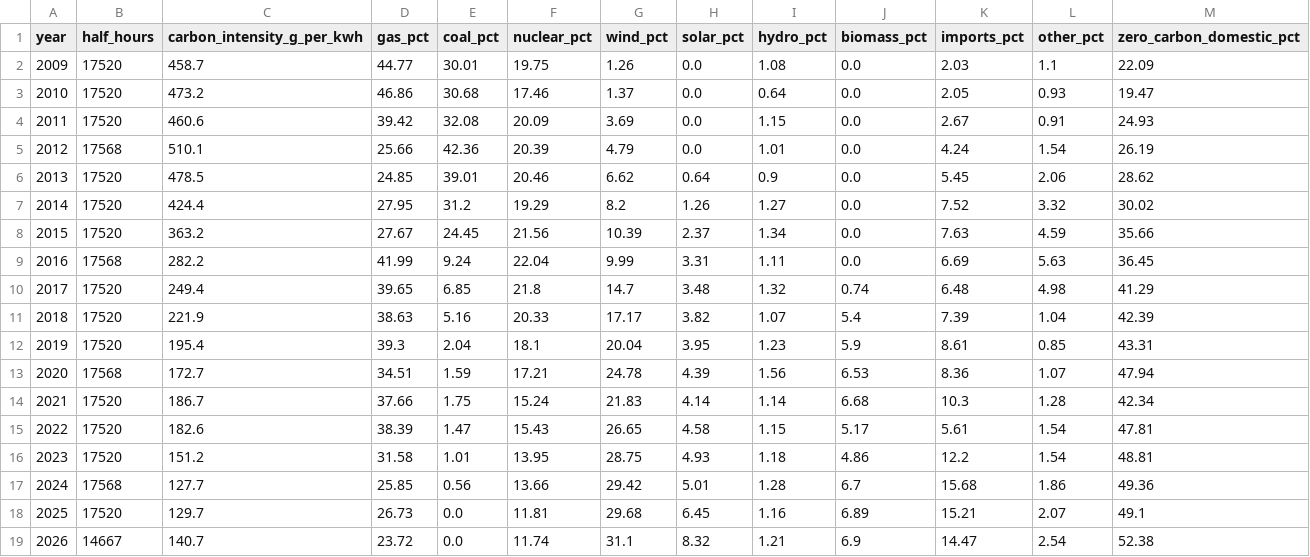
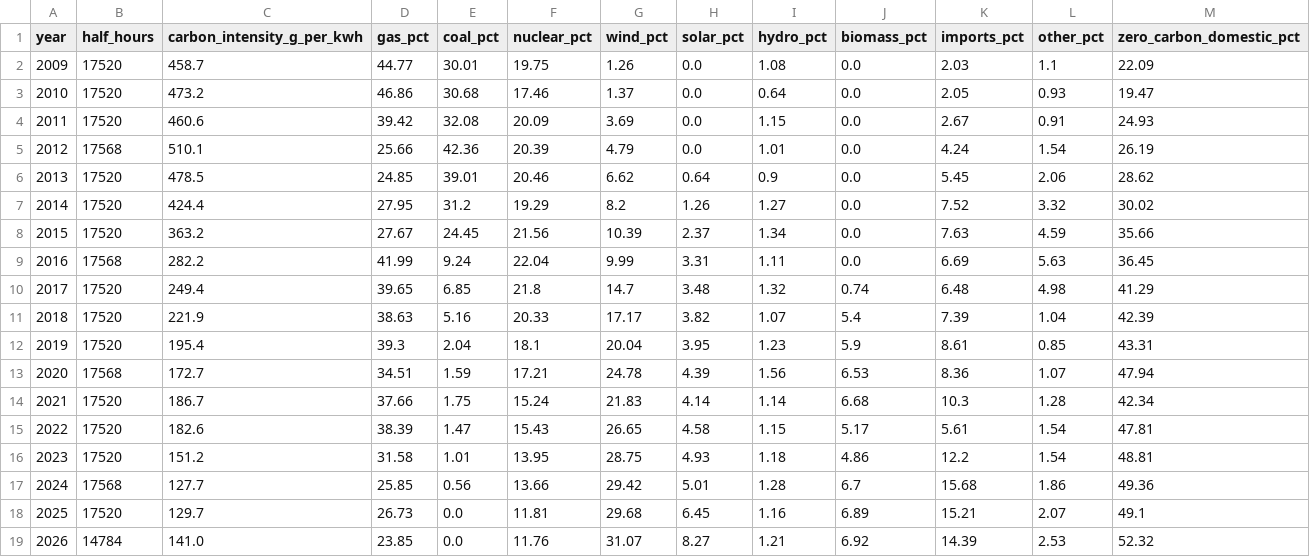
Before and after one commit to imsv1301/gb-grid-decarbonisation, a CSV file: data/processed/yearly_mix.csv, drawn as a sheet.

```diff
--- a/data/processed/yearly_mix.csv
+++ b/data/processed/yearly_mix.csv
@@ -18,2 +18,2 @@ year,half_hours,carbon_intensity_g_per_kwh,gas_pct,coal_pct,nuclear_pct,wind_pct
 2025,17520,129.7,26.73,0.0,11.81,29.68,6.45,1.16,6.89,15.21,2.07,49.1
-2026,14667,140.7,23.72,0.0,11.74,31.1,8.32,1.21,6.9,14.47,2.54,52.38
+2026,14784,141.0,23.85,0.0,11.76,31.07,8.27,1.21,6.92,14.39,2.53,52.32
```
Also changed, not shown: data/processed/hourly_heatmap.csv, data/processed/monthly_intensity.csv, 3 other files.
